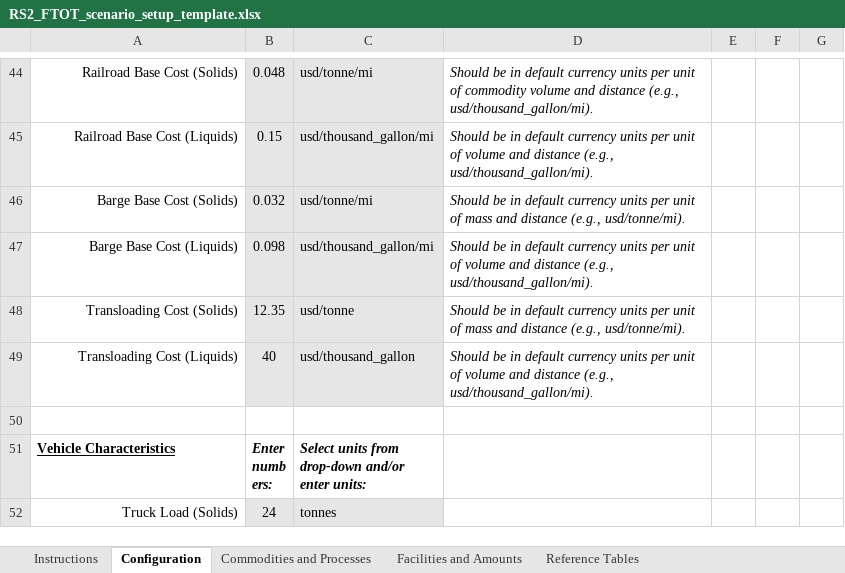
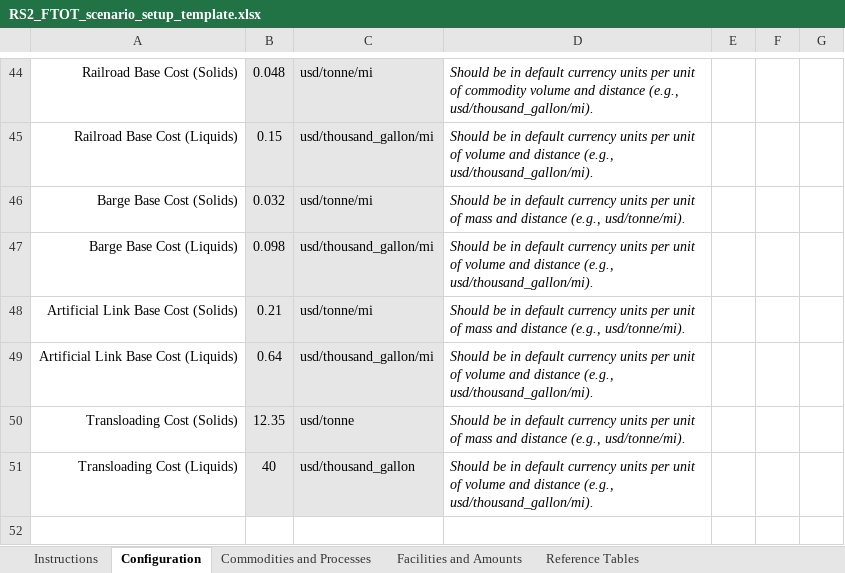
Before and after one commit to VolpeUSDOT/FTOT-Public, an Excel workbook: program/tools/FTOT_scenario_setup_template_examples/RS2_FTOT_scenario_setup_template.xlsx, sheet Configuration, drawn as a sheet; only a part is shown, gaps mark what is left out; the shorter side is filled out with more unchanged rows; values as stored, in another font and other column widths than the file's, no borders; the diff names each change by its address in the sheet, - before the commit and + after, or states it on an @@ line.

Commit message:
Uploading FTOT 2024.3 release (#61)
* Add main level files

* Upload files to program directory

* Upload to lib directory

* Upload files to tools directory

* Upload template examples

```diff
--- a/program/tools/FTOT_scenario_setup_template_examples/RS2_FTOT_scenario_setup_template.xlsx (sheet Configuration)
+++ b/program/tools/FTOT_scenario_setup_template_examples/RS2_FTOT_scenario_setup_template.xlsx (sheet Configuration)
+row 48: Artificial Link Base Cost (Solids) | 0.21 | usd/tonne/mi | Should be in default currency units per unit of mass and distance (e.g., usd/tonne/mi).
+row 49: Artificial Link Base Cost (Liquids) | 0.64 | usd/thousand_gallon/mi | Should be in default currency units per unit of volume and distance (e.g., usd/thousand_gallon/mi).
```
Also changed, not shown: program/tools/FTOT_scenario_setup_template.xlsx, program/tools/FTOT_scenario_setup_template_examples/QS1_FTOT_scenario_setup_template.xlsx, 20 other files.
